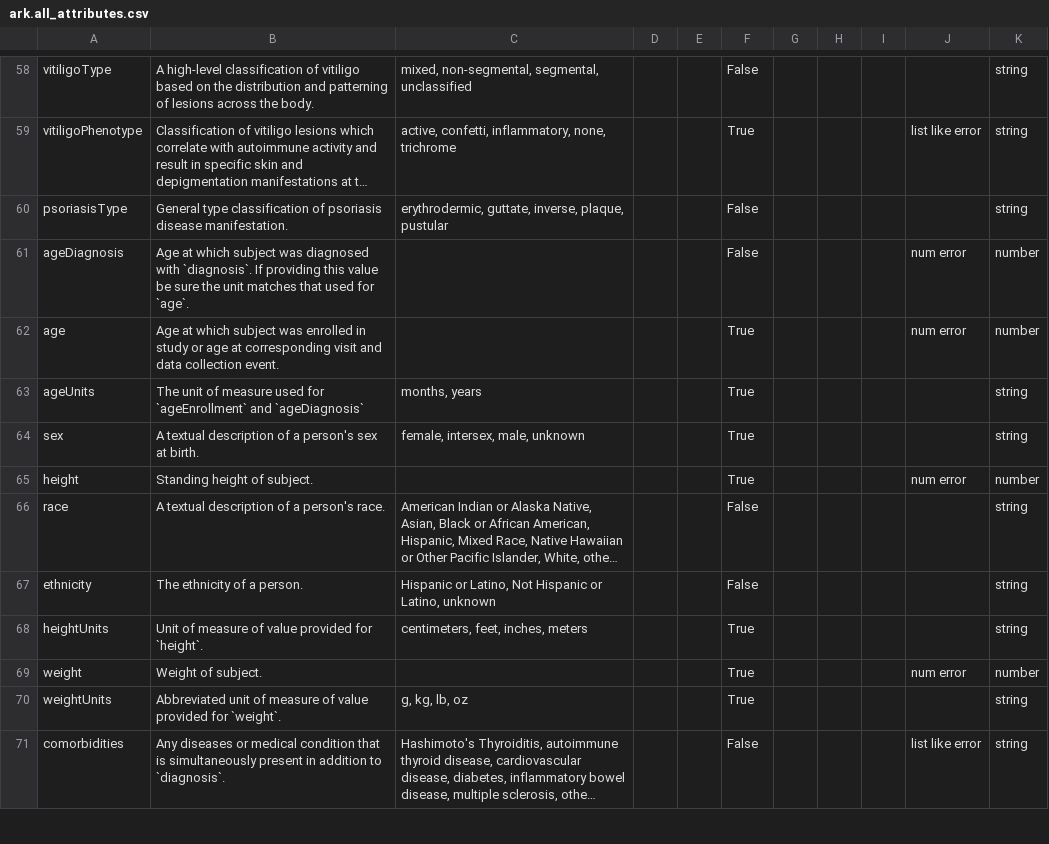
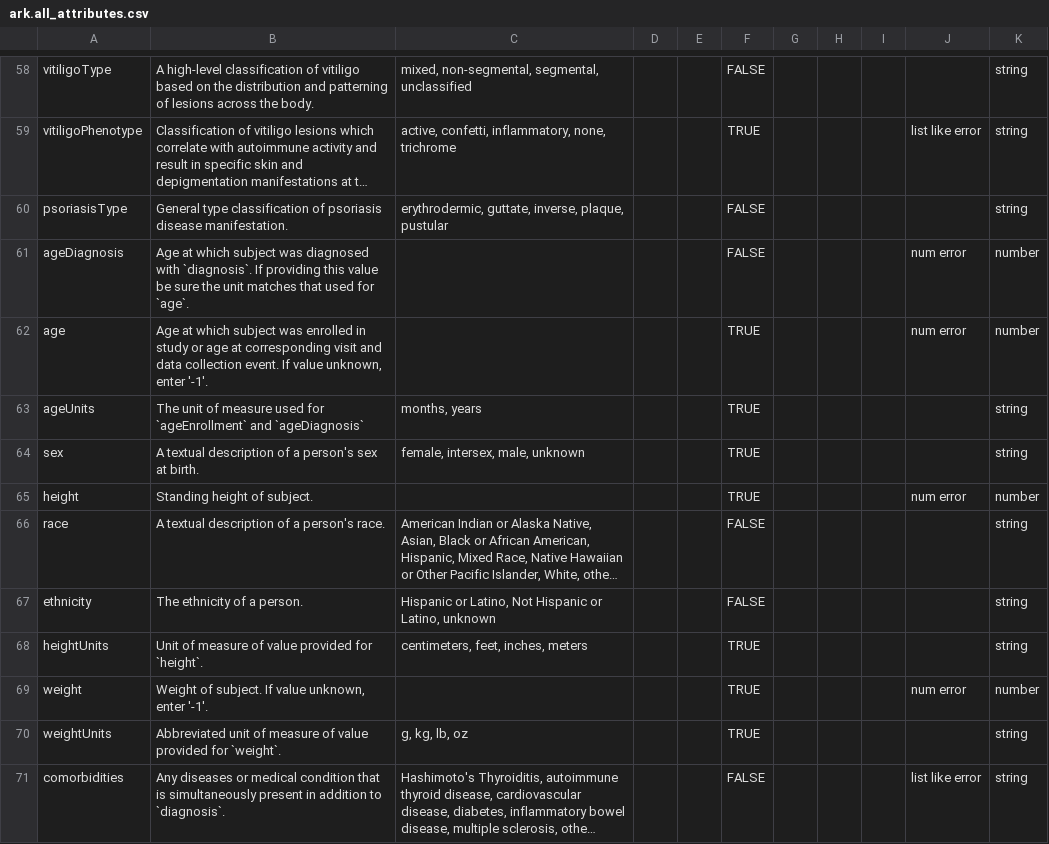
Before and after one commit to ARK-Portal/data_model, a CSV file: ark.all_attributes.csv, drawn as a sheet; only a part is shown, gaps mark what is left out; long unchanged cells end in …; the diff covers the shown part only; the diff names each change by its address in the sheet, - before the commit and + after, or states it on an @@ line.

Commit message:
enable contributors to indicate a required numerical value is unknown

```diff
--- a/ark.all_attributes.csv
+++ b/ark.all_attributes.csv
-F58: False
+F58: FALSE
-F59: True
+F59: TRUE
-F60:F61: False
+F60:F61: FALSE
-B62: …collection event.
+B62: …collection event. If value unknown, enter '-1'.
-F62:F65: True
+F62:F65: TRUE
-F66:F67: False
+F66:F67: FALSE
-F68:F70: True
+F68:F70: TRUE
-B69: Weight of subject.
+B69: Weight of subject. If value unknown, enter '-1'.
-F71: False
+F71: FALSE
```
Also changed, not shown: 96 edited cells elsewhere in this file.
